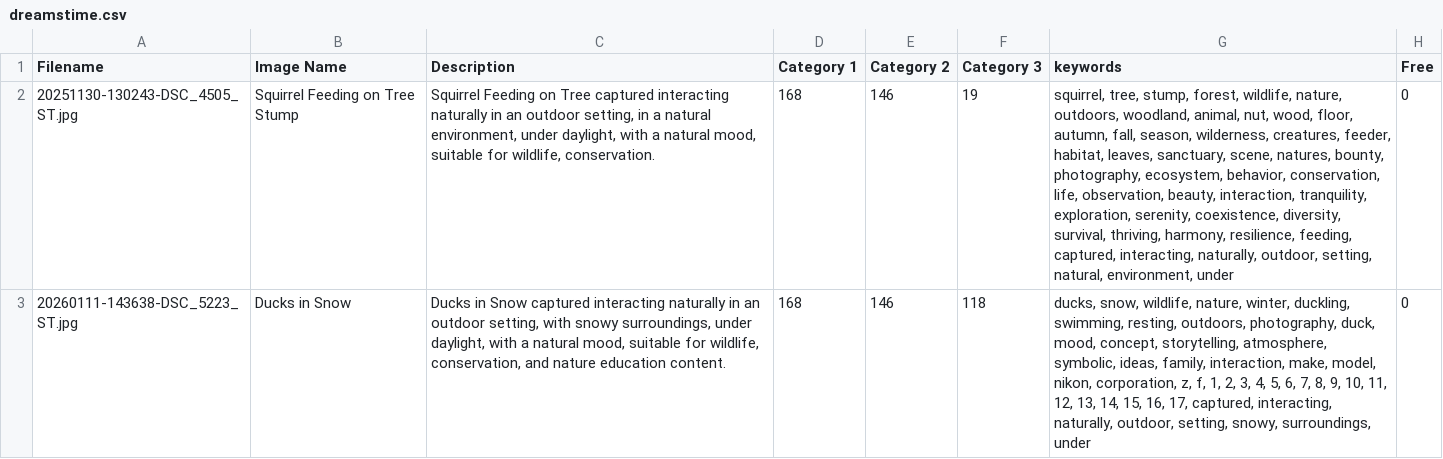
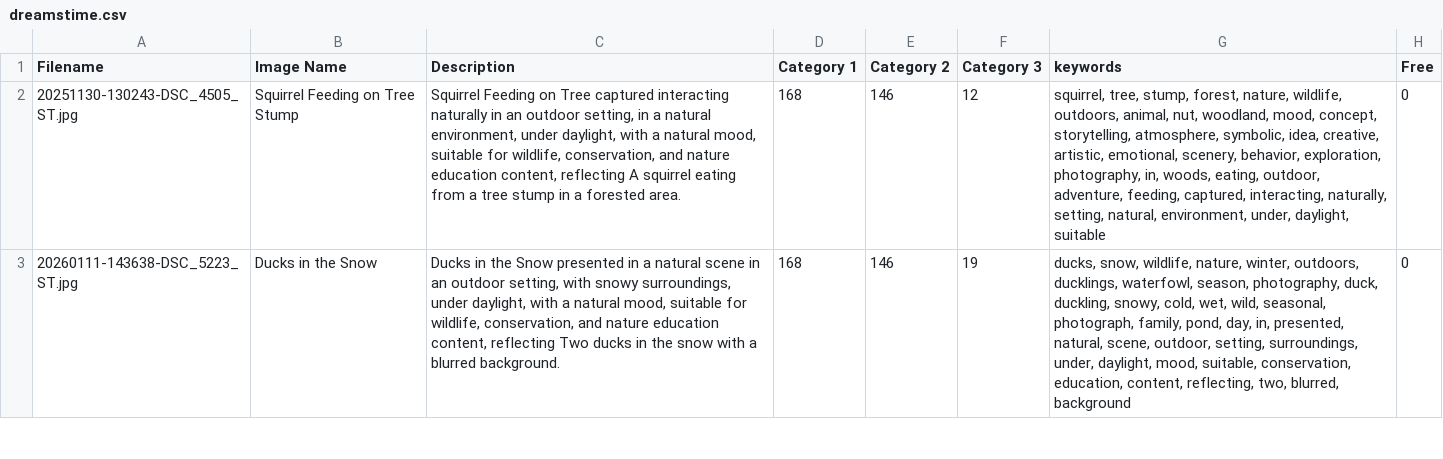
Before and after one commit to gerzen/fotoword, a CSV file: testpics/out/dreamstime.csv, drawn as a sheet; only a part is shown; the diff covers the shown part only; the diff names each change by its address in the sheet, - before the commit and + after, or states it on an @@ line.

Commit message:
Add editorial field to headers and update metadata records
- Expanded `headers` in `shutterstock.json` to include "Editorial".
- Updated metadata records across `metadata.tsv`, `shutterstock.csv`, `adobe.csv`, and `dreamstime.csv` to reflect this change.
- Added a new image record for "20260228-173523-DSC_6299_ED.jpg".

```diff
--- a/testpics/out/dreamstime.csv
+++ b/testpics/out/dreamstime.csv
-C2 (Description): …for wildlife, conservation.
+C2 (Description): …for wildlife, conservation, and nature education content, reflecting A squirrel eating from a tree stump in a forested area.
-F2 (Category 3): 19
+F2 (Category 3): 12
-G2 (keywords): …stump, forest, wildlife, nature, outdoors, woodland, animal, nut, wood, floor, autumn, fall, season, wilderness, creatures, feeder, habitat, leaves, sanctuary, scene, natures, bounty, photography, ecosystem, behavior, conservation, life, observation, beauty, interaction, tranquility, exploration, serenity, coexistence, diversity, survival, thriving, harmony, resilience, feeding, captured, interacting, naturally, outdoor, setting, natural, environment, under
+G2 (keywords): …stump, forest, nature, wildlife, outdoors, animal, nut, woodland, mood, concept, storytelling, atmosphere, symbolic, idea, creative, artistic, emotional, scenery, behavior, exploration, photography, in, woods, eating, outdoor, adventure, feeding, captured, interacting, naturally, setting, natural, environment, under, daylight, suitable
-B3 (Image Name): Ducks in Snow
+B3 (Image Name): Ducks in the Snow
-C3 (Description): Ducks in Snow captured interacting naturally in an outdoor setting, with snowy surroundings, under daylight, with a natural mood, suitable for wildlife, conservation, and nature education content.
+C3 (Description): Ducks in the Snow presented in a natural scene in an outdoor setting, with snowy surroundings, under daylight, with a natural mood, suitable for wildlife, conservation, and nature education content, reflecting Two ducks in the snow with a blurred background.
-F3 (Category 3): 118
+F3 (Category 3): 19
-G3 (keywords): …nature, winter, duckling, swimming, resting, outdoors, photography, duck, mood, concept, storytelling, atmosphere, symbolic, ideas, family, interaction, make, model, nikon, corporation, z, f, 1, 2, 3, 4, 5, 6, 7, 8, 9, 10, 11, 12, 13, 14, 15, 16, 17, captured, interacting, naturally, outdoor, setting, snowy, surroundings, under
+G3 (keywords): …nature, winter, outdoors, ducklings, waterfowl, season, photography, duck, duckling, snowy, cold, wet, wild, seasonal, photograph, family, pond, day, in, presented, natural, scene, outdoor, setting, surroundings, under, daylight, mood, suitable, conservation, education, content, reflecting, two, blurred, background
```
Also changed, not shown: 1 added row and 5 edited cells elsewhere in this file, testpics/out/adobe.csv, testpics/out/metadata.tsv, 3 other files.
